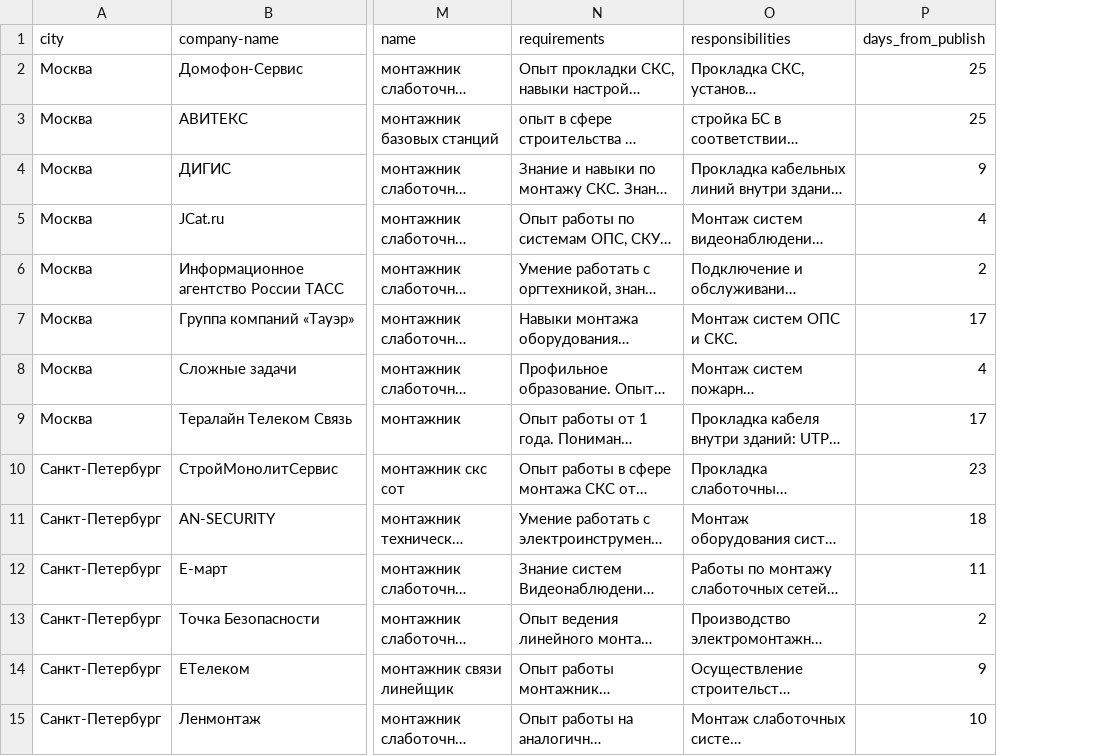
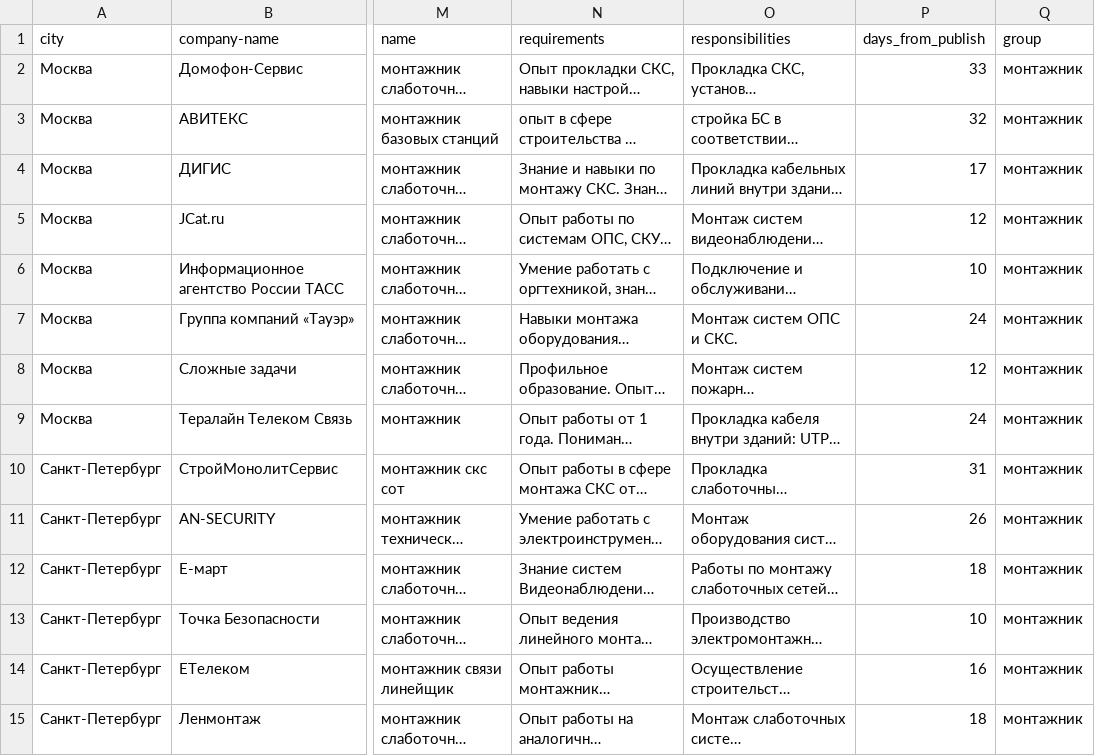
Before and after one commit to Caranell/University, a CSV file: data_analysis/lab_4/groups/монтажник.csv, drawn as a sheet; only a part is shown, gaps mark what is left out; long unchanged cells end in …; the diff covers the shown part only; the diff names each change by its address in the sheet, - before the commit and + after, or states it on an @@ line.

```diff
--- a/data_analysis/lab_4/groups/монтажник.csv
+++ b/data_analysis/lab_4/groups/монтажник.csv
+column Q (group), rows 2-15: all монтажник
-P2 (days_from_publish): 25
+P2 (days_from_publish): 33
-P3 (days_from_publish): 25
+P3 (days_from_publish): 32
-P4 (days_from_publish): 9
+P4 (days_from_publish): 17
-P5 (days_from_publish): 4
+P5 (days_from_publish): 12
-P6 (days_from_publish): 2
+P6 (days_from_publish): 10
-P7 (days_from_publish): 17
+P7 (days_from_publish): 24
-P8 (days_from_publish): 4
+P8 (days_from_publish): 12
-P9 (days_from_publish): 17
+P9 (days_from_publish): 24
-P10 (days_from_publish): 23
+P10 (days_from_publish): 31
-P11 (days_from_publish): 18
+P11 (days_from_publish): 26
-P12 (days_from_publish): 11
+P12 (days_from_publish): 18
-P13 (days_from_publish): 2
+P13 (days_from_publish): 10
-P14 (days_from_publish): 9
+P14 (days_from_publish): 16
-P15 (days_from_publish): 10
+P15 (days_from_publish): 18
```
Also changed, not shown: 44 edited cells elsewhere in this file, data_analysis/lab_4/groups/1с.csv, data_analysis/lab_4/groups/data science.csv, 30 other files.
